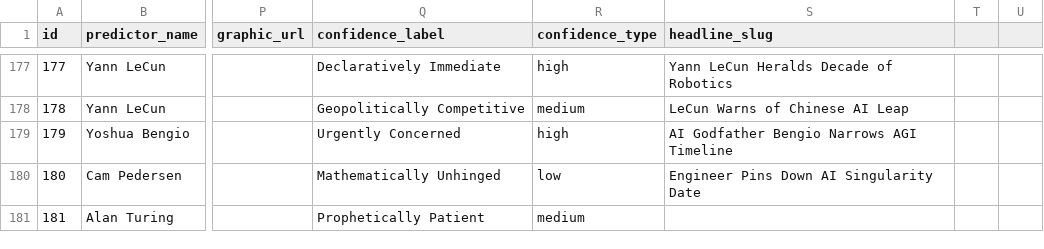
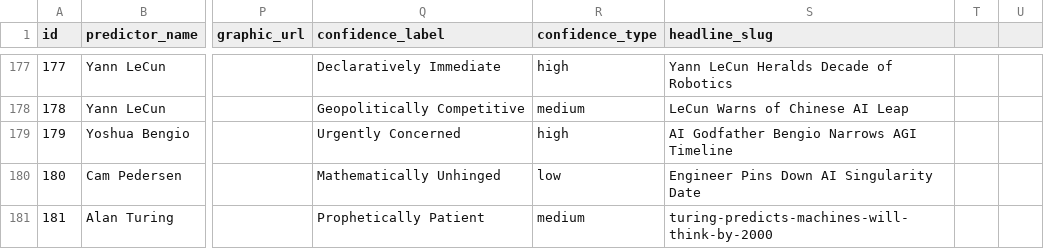
Before and after one commit to levilansing/singularity, a CSV file: data/predictions-v2.csv, drawn as a sheet; only a part is shown, gaps mark what is left out; the diff names each change by its address in the sheet, - before the commit and + after, or states it on an @@ line.

Commit message:
add slug for turing

```diff
--- a/data/predictions-v2.csv
+++ b/data/predictions-v2.csv
-S181 (headline_slug): (empty)
+S181 (headline_slug): turing-predicts-machines-will-think-by-2000
```
Also changed, not shown: 3 other files.
